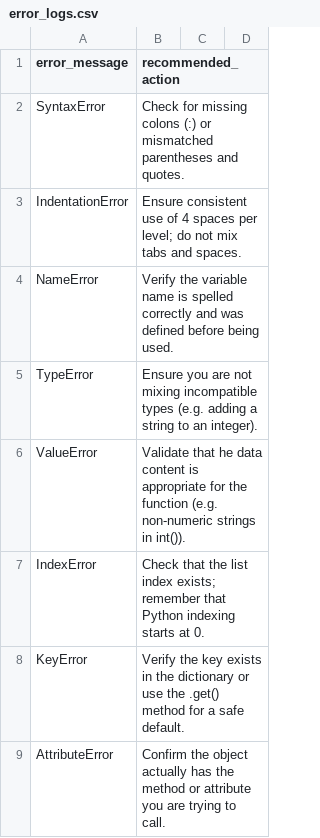
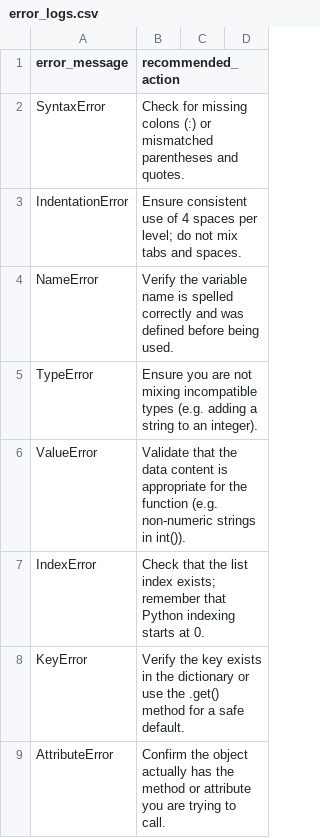
Before and after one commit to deepika81aiml-collab/aws-sagemaker-github, a CSV file: error_logs.csv, drawn as a sheet; only a part is shown.

```diff
--- a/error_logs.csv
+++ b/error_logs.csv
@@ -5,3 +5,3 @@ NameError,Verify the variable name is spelled correctly and was defined before b
 TypeError,Ensure you are not mixing incompatible types (e.g. adding a string to an integer).
-ValueError,Validate that he data content is appropriate for the function (e.g. non-numeric strings in int()).
+ValueError,Validate that the data content is appropriate for the function (e.g. non-numeric strings in int()).
 IndexError,Check that the list index exists; remember that Python indexing starts at 0.
```
Also changed, not shown: 1 other file.
